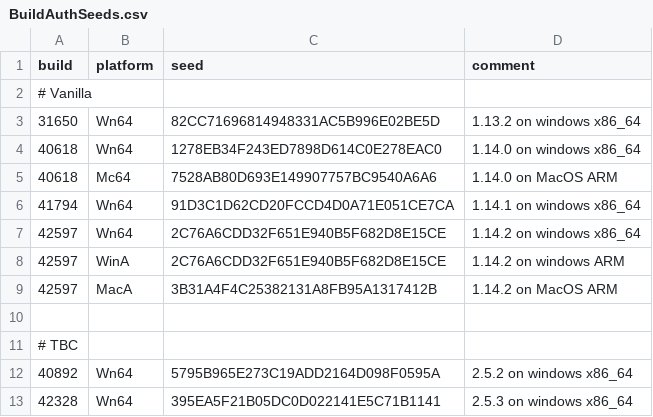
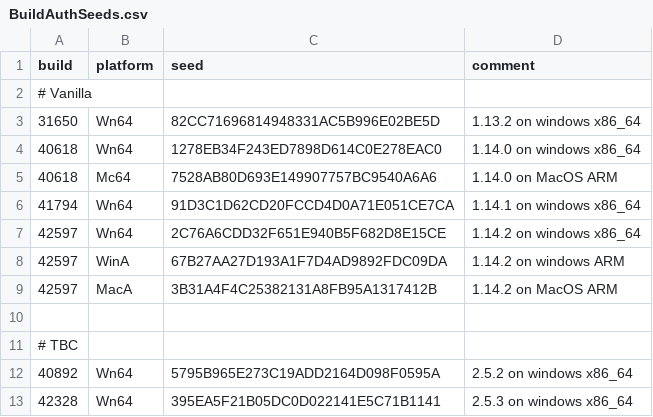
Before and after one commit to jhinzuo2/HermesProxy, a CSV file: HermesProxy/CSV/BuildAuthSeeds.csv, drawn as a sheet.

Commit message:
Fix hash for WinA entry in BuildAuthSeeds.csv
Updated the hash for the WinA entry in BuildAuthSeeds.csv.

```diff
--- a/HermesProxy/CSV/BuildAuthSeeds.csv
+++ b/HermesProxy/CSV/BuildAuthSeeds.csv
@@ -7,3 +7,3 @@ build,platform,seed,comment
 42597,Wn64,2C76A6CDD32F651E940B5F682D8E15CE, 1.14.2 on windows x86_64
-42597,WinA,2C76A6CDD32F651E940B5F682D8E15CE, 1.14.2 on windows ARM
+42597,WinA,67B27AA27D193A1F7D4AD9892FDC09DA, 1.14.2 on windows ARM
 42597,MacA,3B31A4F4C25382131A8FB95A1317412B, 1.14.2 on MacOS ARM
```
